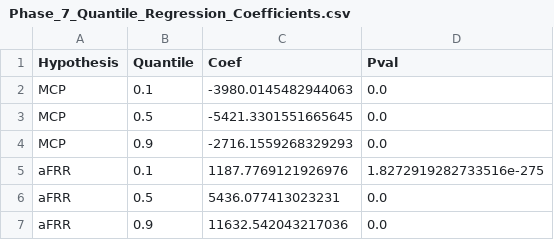
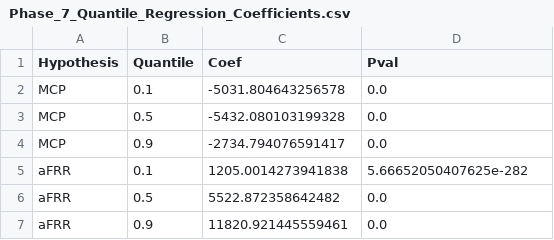
Before and after one commit to Mustafa-34-byte/Solar-Dual-Impact-Turkiye, a CSV file: results/Phase_7/Phase_7_Quantile_Regression_Coefficients.csv, drawn as a sheet.

Commit message:
Revision R1 (RENE-D-26-09232): referee-response analyses, Appendix J, corrected figures
Pipeline: notebooks/Dual_Effect_Full_Pipeline_REVISED.ipynb (the submitted pipeline
plus the revision phases; the original notebook is kept unchanged for reference).
Data: data/Model_Data.xlsx now also carries the TEIAS YTBS real-time generation/load
columns used in the timing robustness check (Supplementary Appendix J.1).

- Referee 2.1-2.2: timing/decision-time and confounding checks, sub-period stability
  (Phase 11; Appendix J.1, J.2)
- Referee 2.3: expanding-window (walk-forward) out-of-sample CV of the Phase 6.1
  XGBoost models themselves (Phase 6.4; Appendix J.3)
- Referee 2.4: continuous regression-kink threshold model (Hansen, 2017) with kink
  coefficient and wild-bootstrap sup-F test (Phase 8.2; Appendix J.4, Table J5)
- Referee 2.5: QR convergence fix (scaled regressors), iteration sensitivity, exact
  solution, day-clustered block-bootstrap SEs (Phase 7.2-7.4; Appendix J.5)
- Referee 2.7: a-FRR axis TL/MWh -> TL/MW; PDP axis labels with price units
  (Figures 1, 4, 6, 7, 9)
- Editor E6: figures without background colour; all figures re-rendered in
  Times New Roman at 650 dpi (results/Submission_Figures, Supplementary_Figures)
- Appendix E lists the XGBoost settings actually used (n_estimators=200,
  random_state=42, library defaults); Appendix G (VIF) retired; Appendix J tables
  assembled in Phase 10
- Housekeeping: .gitignore, LF line endings for new CSVs, cache/guard hardening,
  orphan Phase_6_TimeVarying_Thresholds.csv removed, README notes on caching

Co-authored-by: Recep Uğur Yetgin <92484832+uguryetgin@users.noreply.github.com>

```diff
--- a/results/Phase_7/Phase_7_Quantile_Regression_Coefficients.csv
+++ b/results/Phase_7/Phase_7_Quantile_Regression_Coefficients.csv
@@ -1,7 +1,7 @@
 Hypothesis,Quantile,Coef,Pval
-MCP,0.1,-3980.0145482944063,0.0
-MCP,0.5,-5421.3301551665645,0.0
-MCP,0.9,-2716.1559268329293,0.0
-aFRR,0.1,1187.7769121926976,1.8272919282733516e-275
-aFRR,0.5,5436.077413023231,0.0
-aFRR,0.9,11632.542043217036,0.0
+MCP,0.1,-5031.804643256578,0.0
+MCP,0.5,-5432.080103199328,0.0
+MCP,0.9,-2734.794076591417,0.0
+aFRR,0.1,1205.0014273941838,5.66652050407625e-282
+aFRR,0.5,5522.872358642482,0.0
+aFRR,0.9,11820.921445559461,0.0
```
Also changed, not shown: 52 other files.
